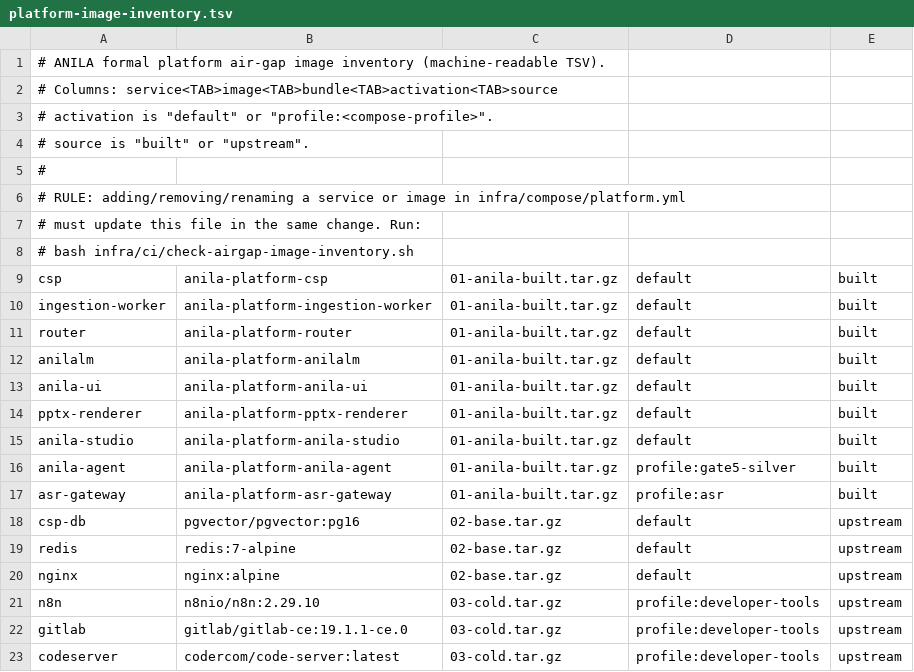
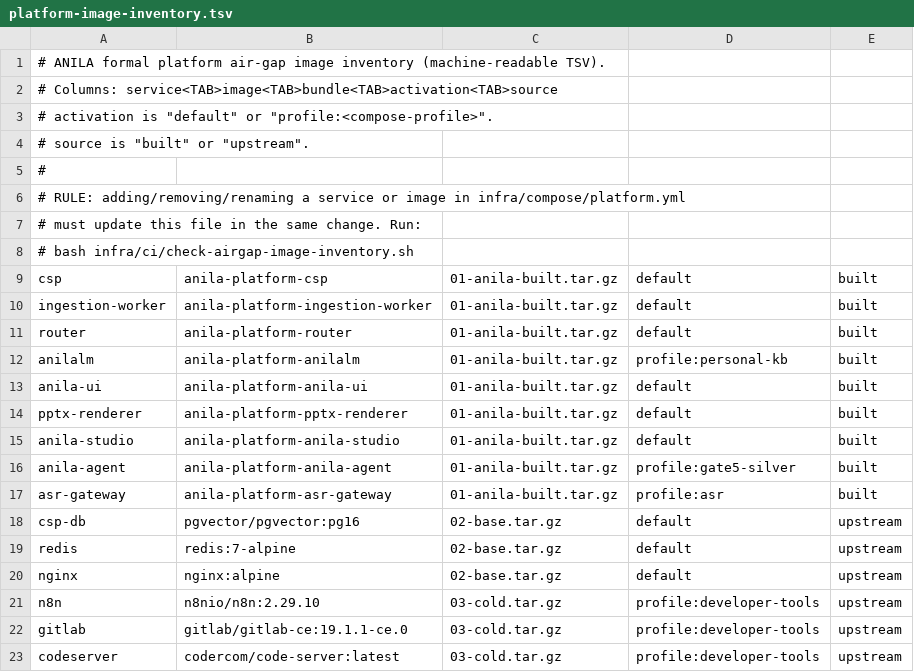
Before and after one commit to zzw09773/ANILA, a TSV file: infra/deployment/intranet/platform-image-inventory.tsv, drawn as a sheet.

```diff
--- a/infra/deployment/intranet/platform-image-inventory.tsv
+++ b/infra/deployment/intranet/platform-image-inventory.tsv
@@ -11,3 +11,3 @@ ingestion-worker	anila-platform-ingestion-worker	01-anila-built.tar.gz	default	b
 router	anila-platform-router	01-anila-built.tar.gz	default	built
-anilalm	anila-platform-anilalm	01-anila-built.tar.gz	default	built
+anilalm	anila-platform-anilalm	01-anila-built.tar.gz	profile:personal-kb	built
 anila-ui	anila-platform-anila-ui	01-anila-built.tar.gz	default	built
```
Also changed, not shown: 3 other files.
